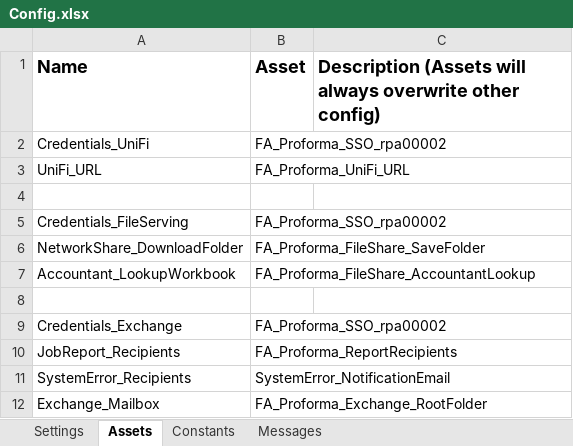
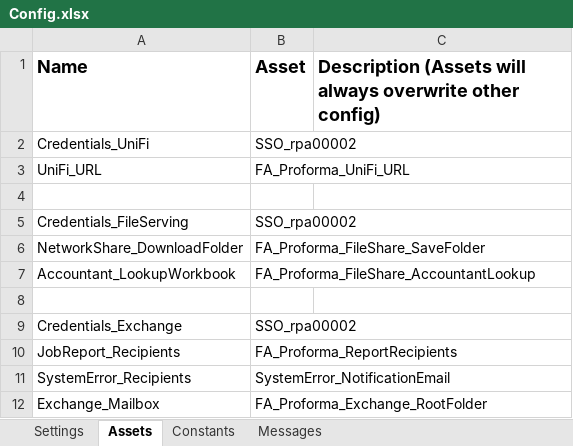
Before and after one commit to uqmgupt1/RpaUiPathProcess, an Excel workbook: Processes/FA_ChartStringProformaDetail/Data/Config.xlsx, sheet Assets, drawn as a sheet; values as stored, in another font and other column widths than the file's, no borders; the diff names each change by its address in the sheet, - before the commit and + after, or states it on an @@ line.

```diff
--- a/Processes/FA_ChartStringProformaDetail/Data/Config.xlsx (sheet Assets)
+++ b/Processes/FA_ChartStringProformaDetail/Data/Config.xlsx (sheet Assets)
-B2 (Asset): FA_Proforma_SSO_rpa00002
+B2 (Asset): SSO_rpa00002
-B5 (Asset): FA_Proforma_SSO_rpa00002
+B5 (Asset): SSO_rpa00002
-B9 (Asset): FA_Proforma_SSO_rpa00002
+B9 (Asset): SSO_rpa00002
```
Also changed, not shown: Processes/FA_ChartStringProformaDetail/Test_Framework/_Tests.xlsx, 14 other files.
